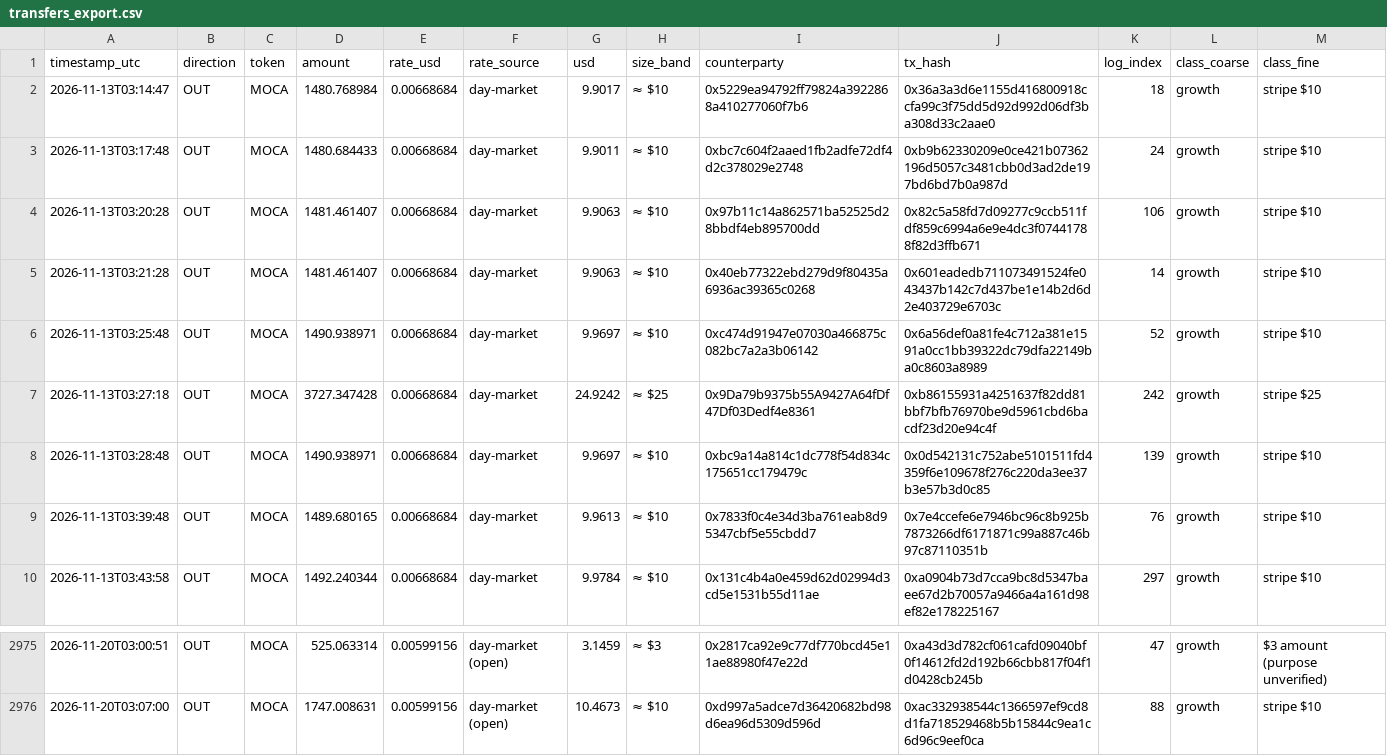
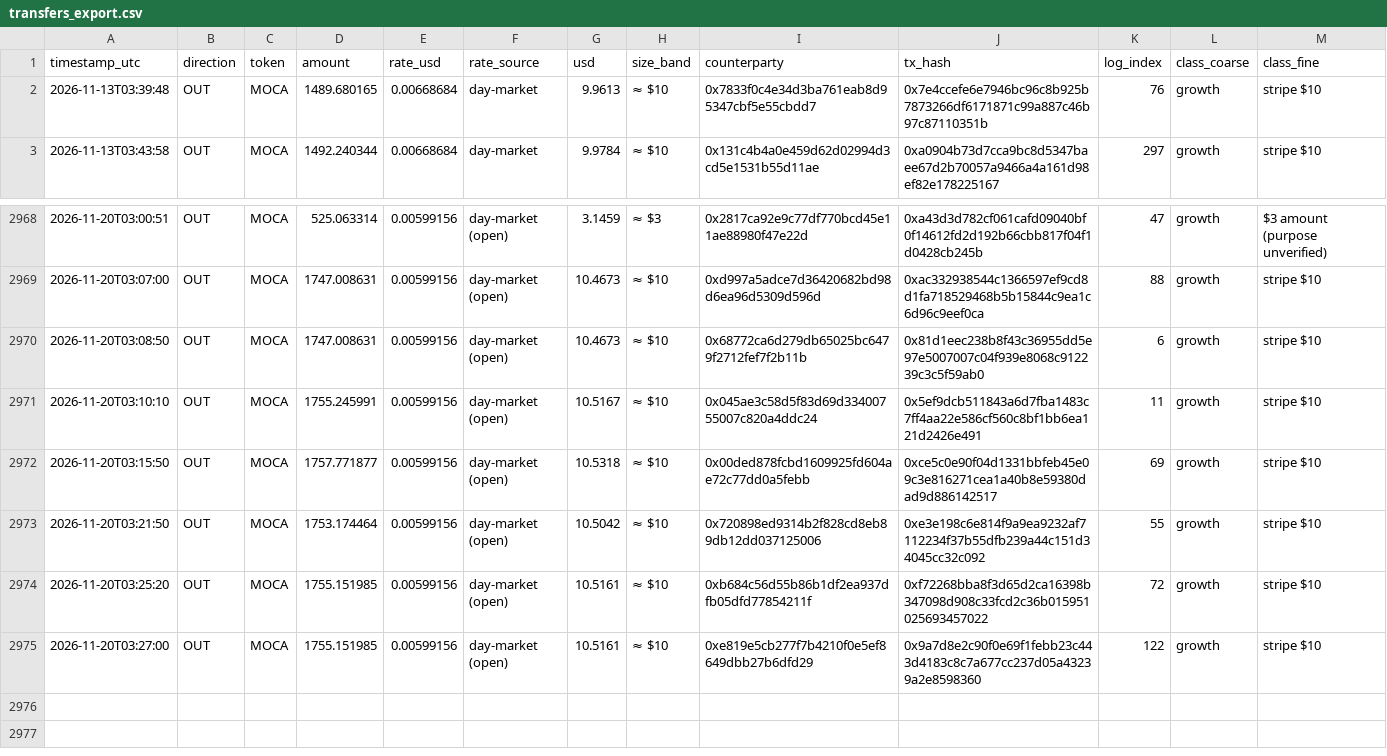
Before and after one commit to Agentic-Po/skill-payout-dashboard, a CSV file: transfers_export.csv, drawn as a sheet; only a part is shown, gaps mark what is left out.

```diff
--- a/transfers_export.csv
+++ b/transfers_export.csv
@@ -1,9 +1,2 @@
 timestamp_utc,direction,token,amount,rate_usd,rate_source,usd,size_band,counterparty,tx_hash,log_index,class_coarse,class_fine
-2026-11-13T03:14:47,OUT,MOCA,1480.768984,0.00668684,day-market,9.9017,≈ $10,0x5229ea94792ff79824a3922868a410277060f7b6,0x36a3a3d6e1155d416800918ccfa99c3f75dd5d92d992d06df3ba308d33c2aae0,18,growth,stripe $10
-2026-11-13T03:17:48,OUT,MOCA,1480.684433,0.00668684,day-market,9.9011,≈ $10,0xbc7c604f2aaed1fb2adfe72df4d2c378029e2748,0xb9b62330209e0ce421b07362196d5057c3481cbb0d3ad2de197bd6bd7b0a987d,24,growth,stripe $10
-2026-11-13T03:20:28,OUT,MOCA,1481.461407,0.00668684,day-market,9.9063,≈ $10,0x97b11c14a862571ba52525d28bbdf4eb895700dd,0x82c5a58fd7d09277c9ccb511fdf859c6994a6e9e4dc3f07441788f82d3ffb671,106,growth,stripe $10
-2026-11-13T03:21:28,OUT,MOCA,1481.461407,0.00668684,day-market,9.9063,≈ $10,0x40eb77322ebd279d9f80435a6936ac39365c0268,0x601eadedb711073491524fe043437b142c7d437be1e14b2d6d2e403729e6703c,14,growth,stripe $10
-2026-11-13T03:25:48,OUT,MOCA,1490.938971,0.00668684,day-market,9.9697,≈ $10,0xc474d91947e07030a466875c082bc7a2a3b06142,0x6a56def0a81fe4c712a381e1591a0cc1bb39322dc79dfa22149ba0c8603a8989,52,growth,stripe $10
-2026-11-13T03:27:18,OUT,MOCA,3727.347428,0.00668684,day-market,24.9242,≈ $25,0x9Da79b9375b55A9427A64fDf47Df03Dedf4e8361,0xb86155931a4251637f82dd81bbf7bfb76970be9d5961cbd6bacdf23d20e94c4f,242,growth,stripe $25
-2026-11-13T03:28:48,OUT,MOCA,1490.938971,0.00668684,day-market,9.9697,≈ $10,0xbc9a14a814c1dc778f54d834c175651cc179479c,0x0d542131c752abe5101511fd4359f6e109678f276c220da3ee37b3e57b3d0c85,139,growth,stripe $10
 2026-11-13T03:39:48,OUT,MOCA,1489.680165,0.00668684,day-market,9.9613,≈ $10,0x7833f0c4e34d3ba761eab8d95347cbf5e55cbdd7,0x7e4ccefe6e7946bc96c8b925b7873266df6171871c99a887c46b97c87110351b,76,growth,stripe $10
@@ -2976 +2969,7 @@ timestamp_utc,direction,token,amount,rate_usd,rate_source,usd,size_band,counterp
 2026-11-20T03:07:00,OUT,MOCA,1747.008631,0.00599156,day-market (open),10.4673,≈ $10,0xd997a5adce7d36420682bd98d6ea96d5309d596d,0xac332938544c1366597ef9cd8d1fa718529468b5b15844c9ea1c6d96c9eef0ca,88,growth,stripe $10
+2026-11-20T03:08:50,OUT,MOCA,1747.008631,0.00599156,day-market (open),10.4673,≈ $10,0x68772ca6d279db65025bc6479f2712fef7f2b11b,0x81d1eec238b8f43c36955dd5e97e5007007c04f939e8068c912239c3c5f59ab0,6,growth,stripe $10
+2026-11-20T03:10:10,OUT,MOCA,1755.245991,0.00599156,day-market (open),10.5167,≈ $10,0x045ae3c58d5f83d69d33400755007c820a4ddc24,0x5ef9dcb511843a6d7fba1483c7ff4aa22e586cf560c8bf1bb6ea121d2426e491,11,growth,stripe $10
+2026-11-20T03:15:50,OUT,MOCA,1757.771877,0.00599156,day-market (open),10.5318,≈ $10,0x00ded878fcbd1609925fd604ae72c77dd0a5febb,0xce5c0e90f04d1331bbfeb45e09c3e816271cea1a40b8e59380dad9d886142517,69,growth,stripe $10
+2026-11-20T03:21:50,OUT,MOCA,1753.174464,0.00599156,day-market (open),10.5042,≈ $10,0x720898ed9314b2f828cd8eb89db12dd037125006,0xe3e198c6e814f9a9ea9232af7112234f37b55dfb239a44c151d34045cc32c092,55,growth,stripe $10
+2026-11-20T03:25:20,OUT,MOCA,1755.151985,0.00599156,day-market (open),10.5161,≈ $10,0xb684c56d55b86b1df2ea937dfb05dfd77854211f,0xf72268bba8f3d65d2ca16398b347098d908c33fcd2c36b015951025693457022,72,growth,stripe $10
+2026-11-20T03:27:00,OUT,MOCA,1755.151985,0.00599156,day-market (open),10.5161,≈ $10,0xe819e5cb277f7b4210f0e5ef8649dbb27b6dfd29,0x9a7d8e2c90f0e69f1febb23c443d4183c8c7a677cc237d05a43239a2e8598360,122,growth,stripe $10
```
Also changed, not shown: 54 other files.
